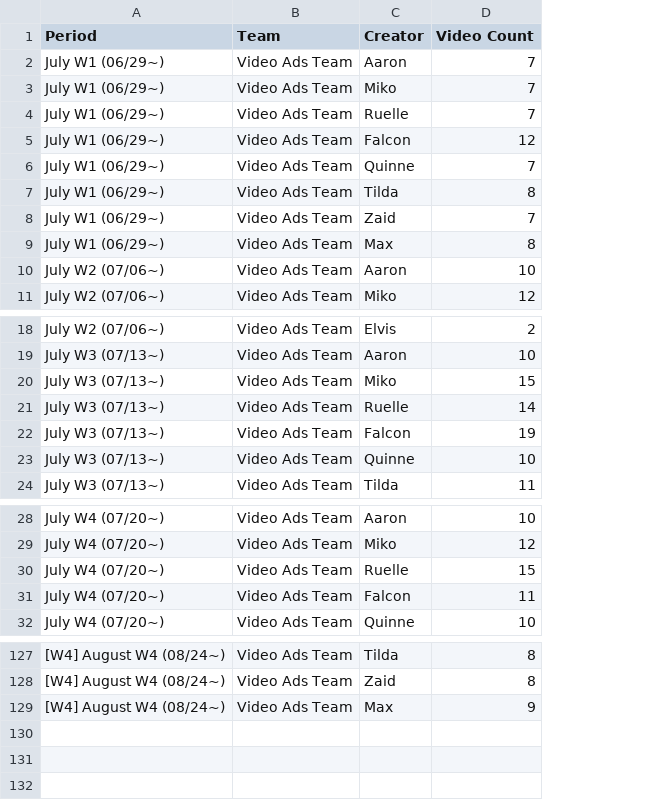
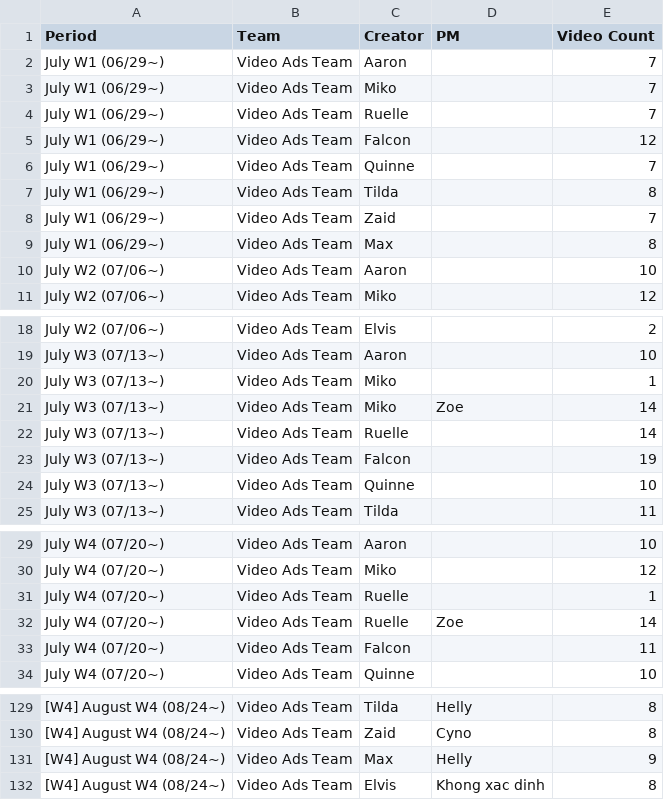
Before and after one commit to SCVN-Aaron/creative-tracker, a CSV file: data/latest.csv, drawn as a sheet; only a part is shown, gaps mark what is left out; addresses are those after the commit; the diff names each change by its address in the sheet, - before the commit and + after, or states it on an @@ line.

```diff
--- a/data/latest.csv
+++ b/data/latest.csv
+column D (PM), rows 129-131: Helly | Cyno | Helly
-E20 (Video Count): 15
+E20 (Video Count): 1
+row 21: July W3 (07/13~) | Video Ads Team | Miko | Zoe | 14
-E31 (Video Count): 15
+E31 (Video Count): 1
+row 32: July W4 (07/20~) | Video Ads Team | Ruelle | Zoe | 14
+row 132: [W4] August W4 (08/24~) | Video Ads Team | Elvis | Khong xac dinh | 8
```
